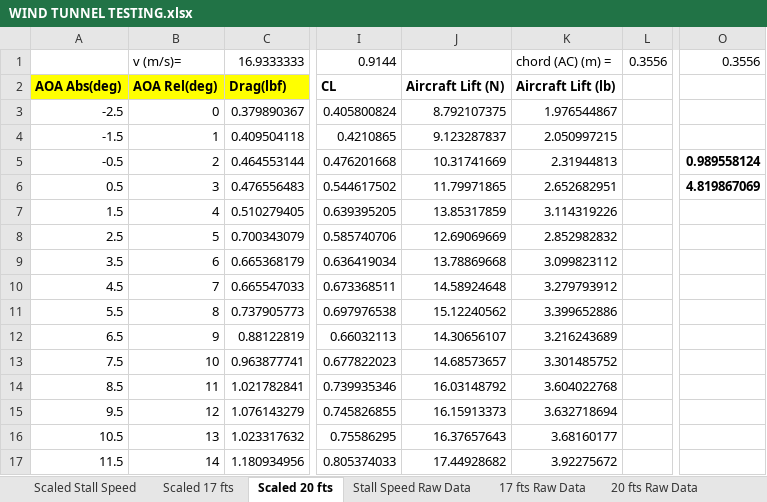
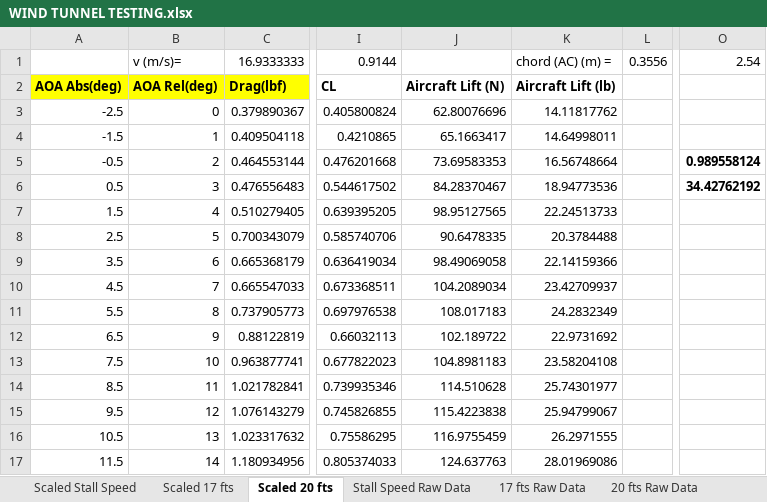
Before and after one commit to GingerGengar/Sizing_Algorithm, an Excel workbook: Wind_Tunnel_Testing/WIND TUNNEL TESTING.xlsx, sheet Scaled 20 fts, drawn as a sheet; only a part is shown, gaps mark what is left out; values as stored, in another font and other column widths than the file's, no borders; the diff covers the shown part only; the diff names each change by its address in the sheet, - before the commit and + after, or states it on an @@ line.

```diff
--- a/Wind_Tunnel_Testing/WIND TUNNEL TESTING.xlsx (sheet Scaled 20 fts)
+++ b/Wind_Tunnel_Testing/WIND TUNNEL TESTING.xlsx (sheet Scaled 20 fts)
-O1: 0.3556
+O1: 2.54
-J3: 8.792107375
+J3: 62.80076696
-K3: 1.976544867
+K3: 14.11817762
-J4: 9.123287837
+J4: 65.1663417
-K4: 2.050997215
+K4: 14.64998011
-J5: 10.31741669
+J5: 73.69583353
-K5: 2.31944813
+K5: 16.56748664
-J6: 11.79971865
+J6: 84.28370467
-K6: 2.652682951
+K6: 18.94773536
-O6: 4.819867069
+O6: 34.42762192
-J7: 13.85317859
+J7: 98.95127565
-K7: 3.114319226
+K7: 22.24513733
-J8: 12.69069669
+J8: 90.6478335
-K8: 2.852982832
+K8: 20.3784488
-J9: 13.78869668
+J9: 98.49069058
-K9: 3.099823112
+K9: 22.14159366
-J10: 14.58924648
+J10: 104.2089034
-K10: 3.279793912
+K10: 23.42709937
-J11: 15.12240562
+J11: 108.017183
-K11: 3.399652886
+K11: 24.2832349
-J12: 14.30656107
+J12: 102.189722
-K12: 3.216243689
+K12: 22.9731692
-J13: 14.68573657
+J13: 104.8981183
-K13: 3.301485752
+K13: 23.58204108
-J14: 16.03148792
+J14: 114.510628
-K14: 3.604022768
+K14: 25.74301977
-J15: 16.15913373
+J15: 115.4223838
-K15: 3.632718694
+K15: 25.94799067
-J16: 16.37657643
+J16: 116.9755459
-K16: 3.68160177
+K16: 26.2971555
-J17: 17.44928682
+J17: 124.637763
-K17: 3.92275672
+K17: 28.01969086
```
Also changed, not shown: 30 edited cells elsewhere in this sheet, sheet Scaled Stall Speed, sheet Scaled 17 fts, 1 other file.
